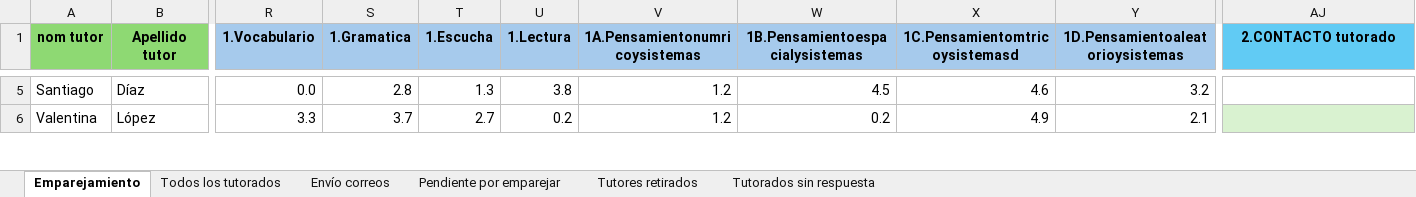
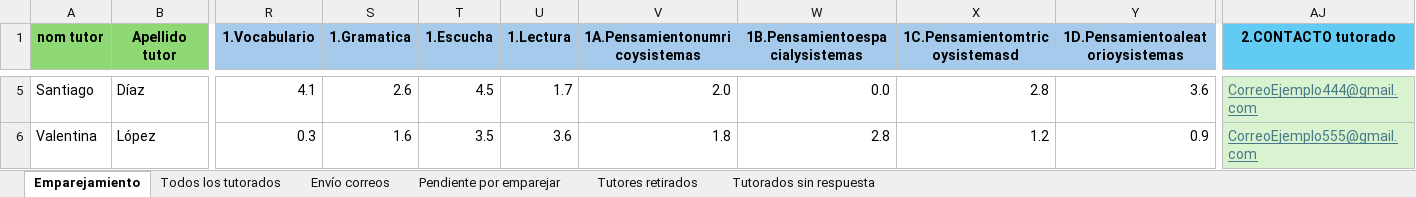
Before and after one commit to SistemaTuGestor/Sistema-TuGestor, an Excel workbook: recursos/EmparejamientoFINAL.xlsx, sheet Emparejamiento, drawn as a sheet; only a part is shown, gaps mark what is left out; values as stored, in another font and other column widths than the file's, no borders; conditional formats not drawn; the diff covers the shown part only; the diff names each change by its address in the sheet, - before the commit and + after, or states it on an @@ line.

```diff
--- a/recursos/EmparejamientoFINAL.xlsx (sheet Emparejamiento)
+++ b/recursos/EmparejamientoFINAL.xlsx (sheet Emparejamiento)
-R5 (1.Vocabulario): 0.0
+R5 (1.Vocabulario): 4.1
-S5 (1.Gramatica): 2.8
+S5 (1.Gramatica): 2.6
-T5 (1.Escucha): 1.3
+T5 (1.Escucha): 4.5
-U5 (1.Lectura): 3.8
+U5 (1.Lectura): 1.7
-V5 (1A.Pensamientonumricoysistemas): 1.2
+V5 (1A.Pensamientonumricoysistemas): 2.0
-W5 (1B.Pensamientoespacialysistemas): 4.5
+W5 (1B.Pensamientoespacialysistemas): 0.0
-X5 (1C.Pensamientomtricoysistemasd): 4.6
+X5 (1C.Pensamientomtricoysistemasd): 2.8
-Y5 (1D.Pensamientoaleatorioysistemas): 3.2
+Y5 (1D.Pensamientoaleatorioysistemas): 3.6
-AJ5 fill: none
+AJ5 fill: #D9F2D0
-AJ5 (2.CONTACTO tutorado): (empty)
+AJ5 (2.CONTACTO tutorado): CorreoEjemplo444@gmail.com
-R6 (1.Vocabulario): 3.3
+R6 (1.Vocabulario): 0.3
-S6 (1.Gramatica): 3.7
+S6 (1.Gramatica): 1.6
-T6 (1.Escucha): 2.7
+T6 (1.Escucha): 3.5
-U6 (1.Lectura): 0.2
+U6 (1.Lectura): 3.6
-V6 (1A.Pensamientonumricoysistemas): 1.2
+V6 (1A.Pensamientonumricoysistemas): 1.8
-W6 (1B.Pensamientoespacialysistemas): 0.2
+W6 (1B.Pensamientoespacialysistemas): 2.8
-X6 (1C.Pensamientomtricoysistemasd): 4.9
+X6 (1C.Pensamientomtricoysistemasd): 1.2
-Y6 (1D.Pensamientoaleatorioysistemas): 2.1
+Y6 (1D.Pensamientoaleatorioysistemas): 0.9
-AJ6 (2.CONTACTO tutorado): (empty)
+AJ6 (2.CONTACTO tutorado): CorreoEjemplo555@gmail.com
```
Also changed, not shown: 138 edited cells and cell formats elsewhere in this sheet, sheet Todos los tutorados, 3 other files.
